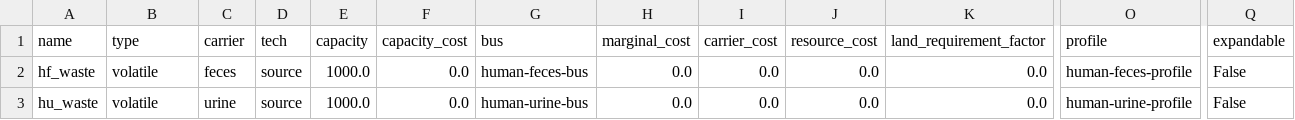
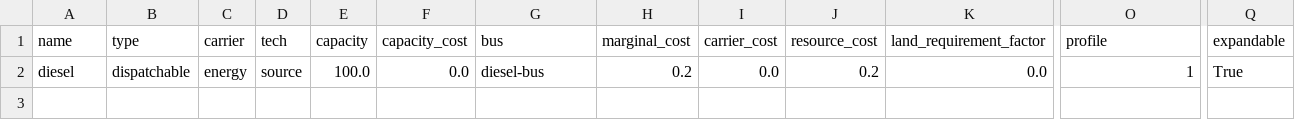
Before and after one commit to rl-institut/WEFEConfigurator, a CSV file: scenarios/scenario_20_wt_toilet_wwt/data/elements/energy_sources.csv (was scenarios/scenario_20_toilets_ww/data/elements/waste_sources.csv), drawn as a sheet; only a part is shown, gaps mark what is left out; removed rows and columns are numbered as before the commit, all else as after; rows hold the shown columns only; the diff names each change by its address in the sheet, - before the commit and + after, or states it on an @@ line.

```diff
--- a/scenarios/scenario_20_toilets_ww/data/elements/waste_sources.csv
+++ b/scenarios/scenario_20_wt_toilet_wwt/data/elements/energy_sources.csv
-row 2: hf_waste | volatile | feces | source | 1000.0 | 0.0 | human-feces-bus | 0.0 | 0.0 | 0.0 | 0.0 | human-feces-profile | False
-A2 (name): hu_waste
+A2 (name): diesel
-B2 (type): volatile
+B2 (type): dispatchable
-C2 (carrier): urine
+C2 (carrier): energy
-E2 (capacity): 1000.0
+E2 (capacity): 100.0
-G2 (bus): human-urine-bus
+G2 (bus): diesel-bus
-H2 (marginal_cost): 0.0
+H2 (marginal_cost): 0.2
-J2 (resource_cost): 0.0
+J2 (resource_cost): 0.2
-O2 (profile): human-urine-profile
+O2 (profile): 1
-Q2 (expandable): False
+Q2 (expandable): True
```
Also changed, not shown: scenarios/scenario_20_wt_toilet_wwt/data/elements/excess.csv, scenarios/scenario_20_wt_toilet_wwt/data/elements/storage.csv, 30 other files.
